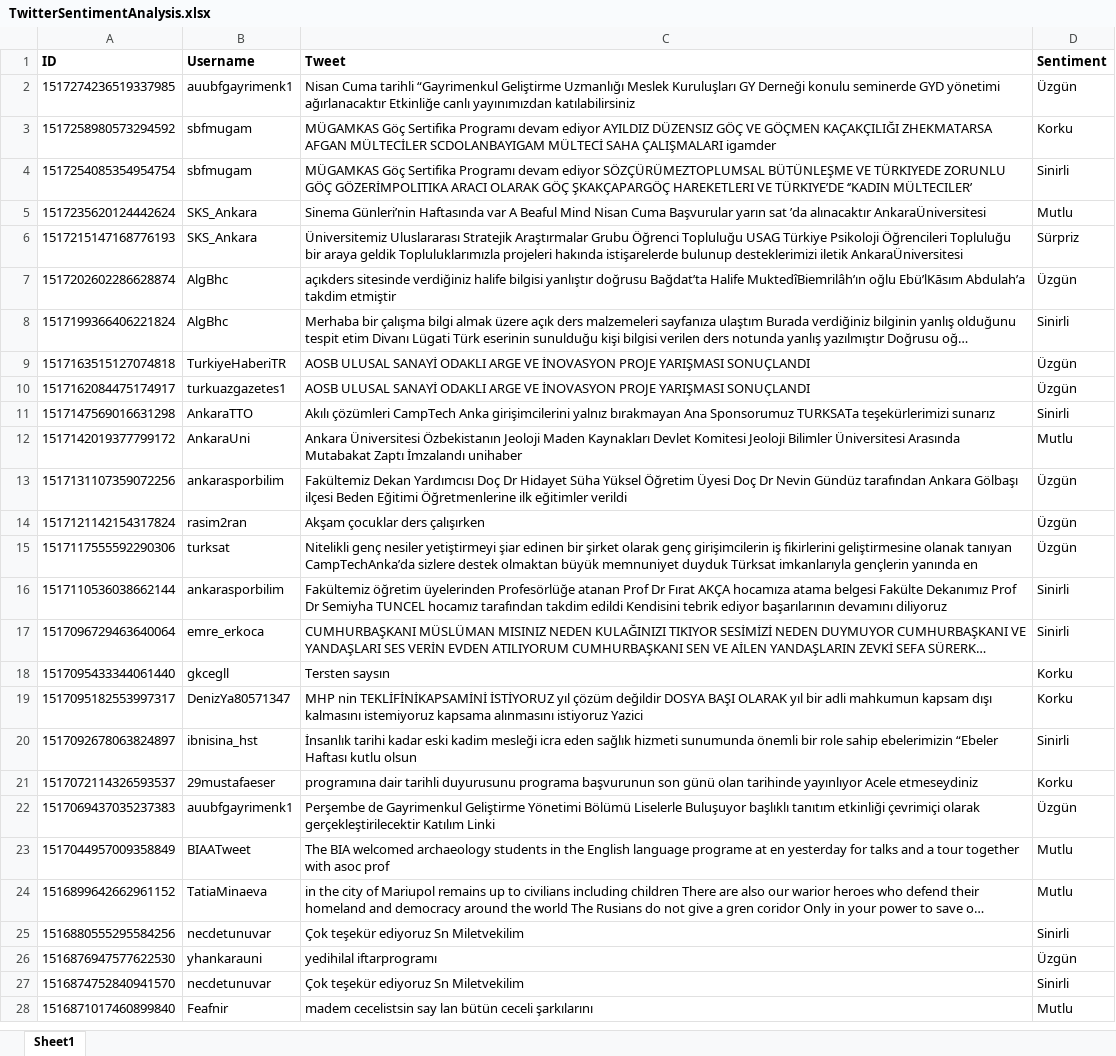
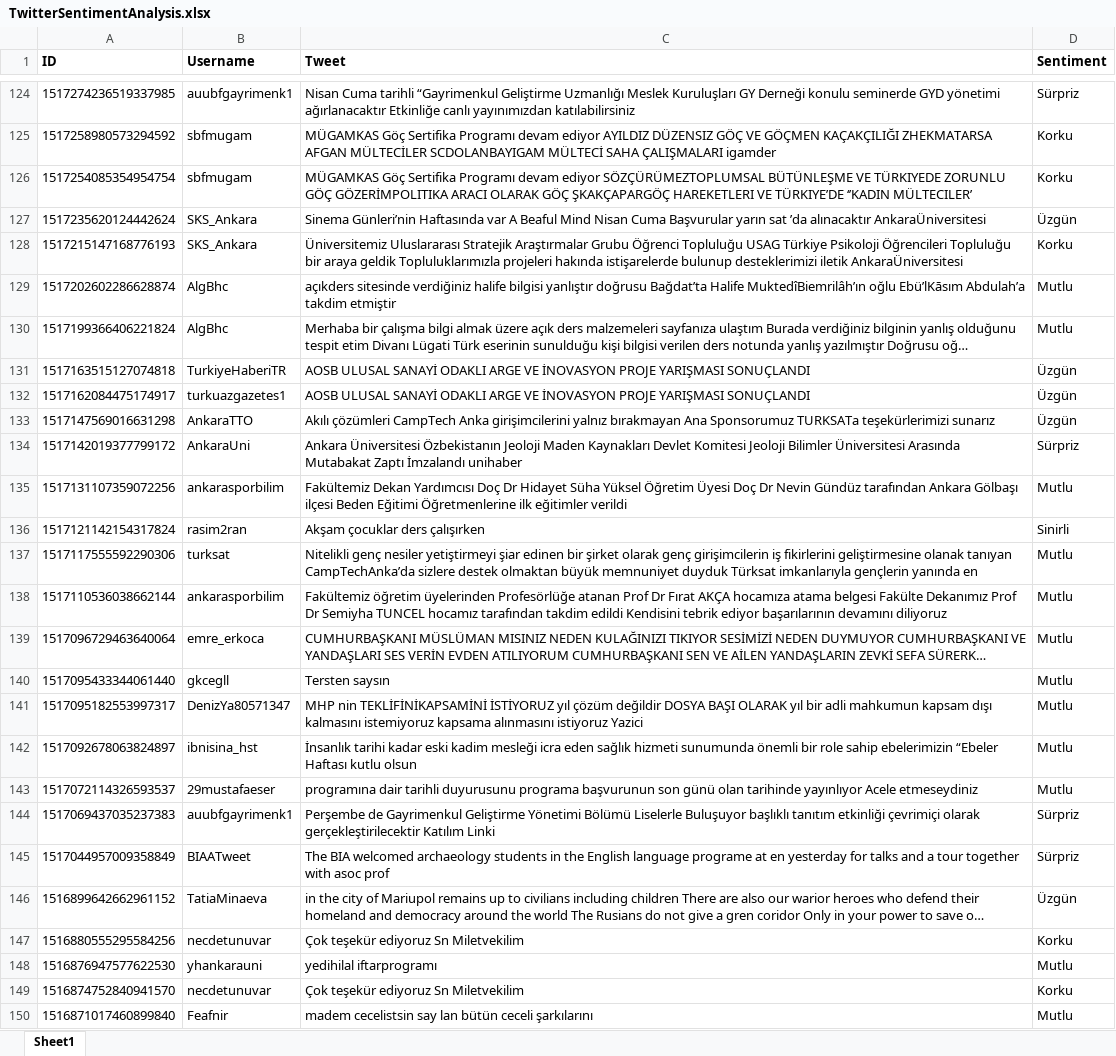
Before and after one commit to MehmeTTEmre/Sentiment-Analysis-on-Social-Media, an Excel workbook: data/TwitterSentimentAnalysis.xlsx, sheet Sheet1, drawn as a sheet; only a part is shown, gaps mark what is left out; long unchanged cells end in …; values as stored, in another font and other column widths than the file's, no borders; addresses are those after the commit; the diff covers the shown part only; the diff names each change by its address in the sheet, - before the commit and + after, or states it on an @@ line.

```diff
--- a/data/TwitterSentimentAnalysis.xlsx (sheet Sheet1)
+++ b/data/TwitterSentimentAnalysis.xlsx (sheet Sheet1)
-D124 (Sentiment): Üzgün
+D124 (Sentiment): Sürpriz
-D126 (Sentiment): Sinirli
+D126 (Sentiment): Korku
-D127 (Sentiment): Mutlu
+D127 (Sentiment): Üzgün
-D128 (Sentiment): Sürpriz
+D128 (Sentiment): Korku
-D129 (Sentiment): Üzgün
+D129 (Sentiment): Mutlu
-D130 (Sentiment): Sinirli
+D130 (Sentiment): Mutlu
-D133 (Sentiment): Sinirli
+D133 (Sentiment): Üzgün
-D134 (Sentiment): Mutlu
+D134 (Sentiment): Sürpriz
-D135 (Sentiment): Üzgün
+D135 (Sentiment): Mutlu
-D136 (Sentiment): Üzgün
+D136 (Sentiment): Sinirli
-D137 (Sentiment): Üzgün
+D137 (Sentiment): Mutlu
-D138:D139 (Sentiment): Sinirli
+D138:D139 (Sentiment): Mutlu
-D140:D141 (Sentiment): Korku
+D140:D141 (Sentiment): Mutlu
-D142 (Sentiment): Sinirli
+D142 (Sentiment): Mutlu
-D143 (Sentiment): Korku
+D143 (Sentiment): Mutlu
-D144 (Sentiment): Üzgün
+D144 (Sentiment): Sürpriz
-D145 (Sentiment): Mutlu
+D145 (Sentiment): Sürpriz
-D146 (Sentiment): Mutlu
+D146 (Sentiment): Üzgün
-D147 (Sentiment): Sinirli
+D147 (Sentiment): Korku
-D148 (Sentiment): Üzgün
+D148 (Sentiment): Mutlu
-D149 (Sentiment): Sinirli
+D149 (Sentiment): Korku
```
Also changed, not shown: 143 added rows and 10 edited cells elsewhere in this sheet, 8 other files.
